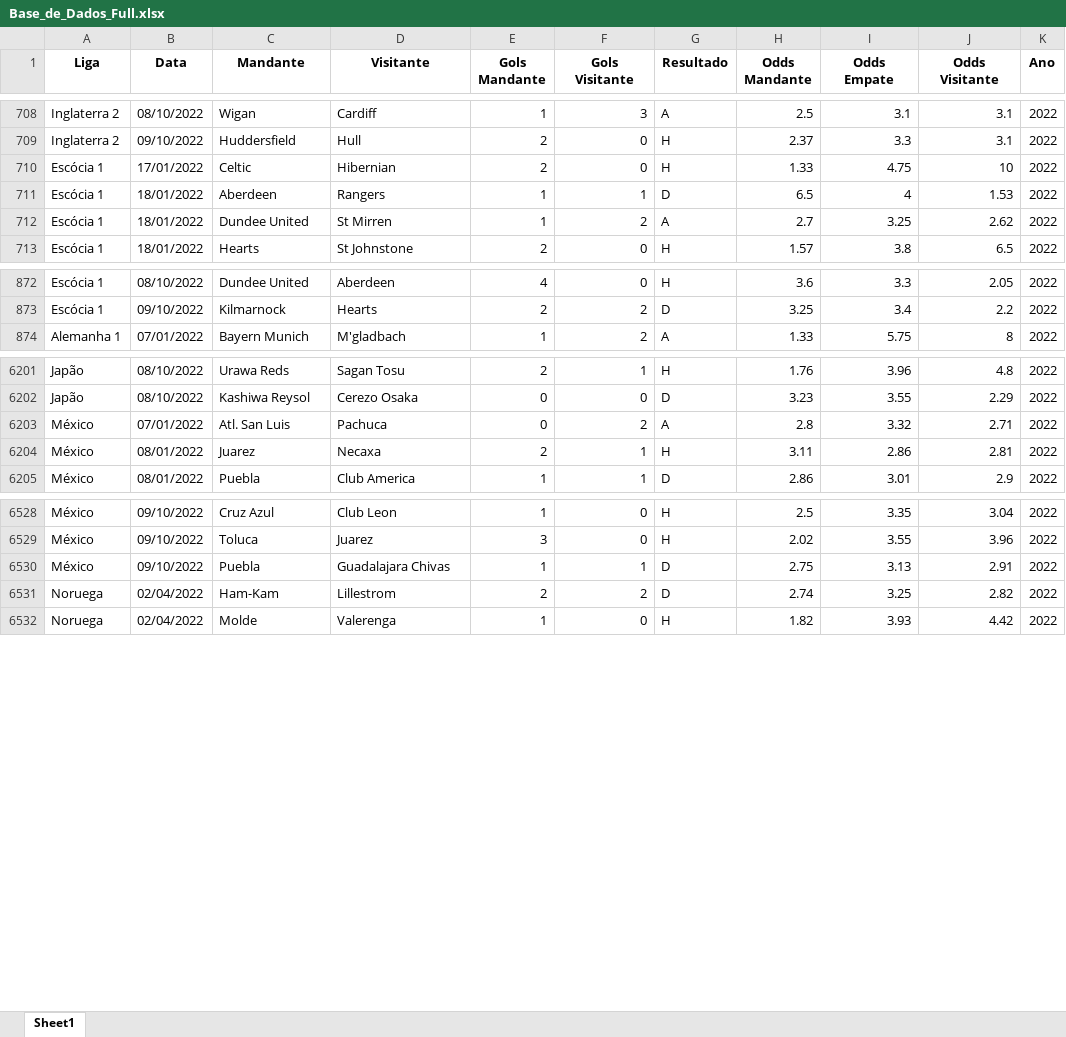
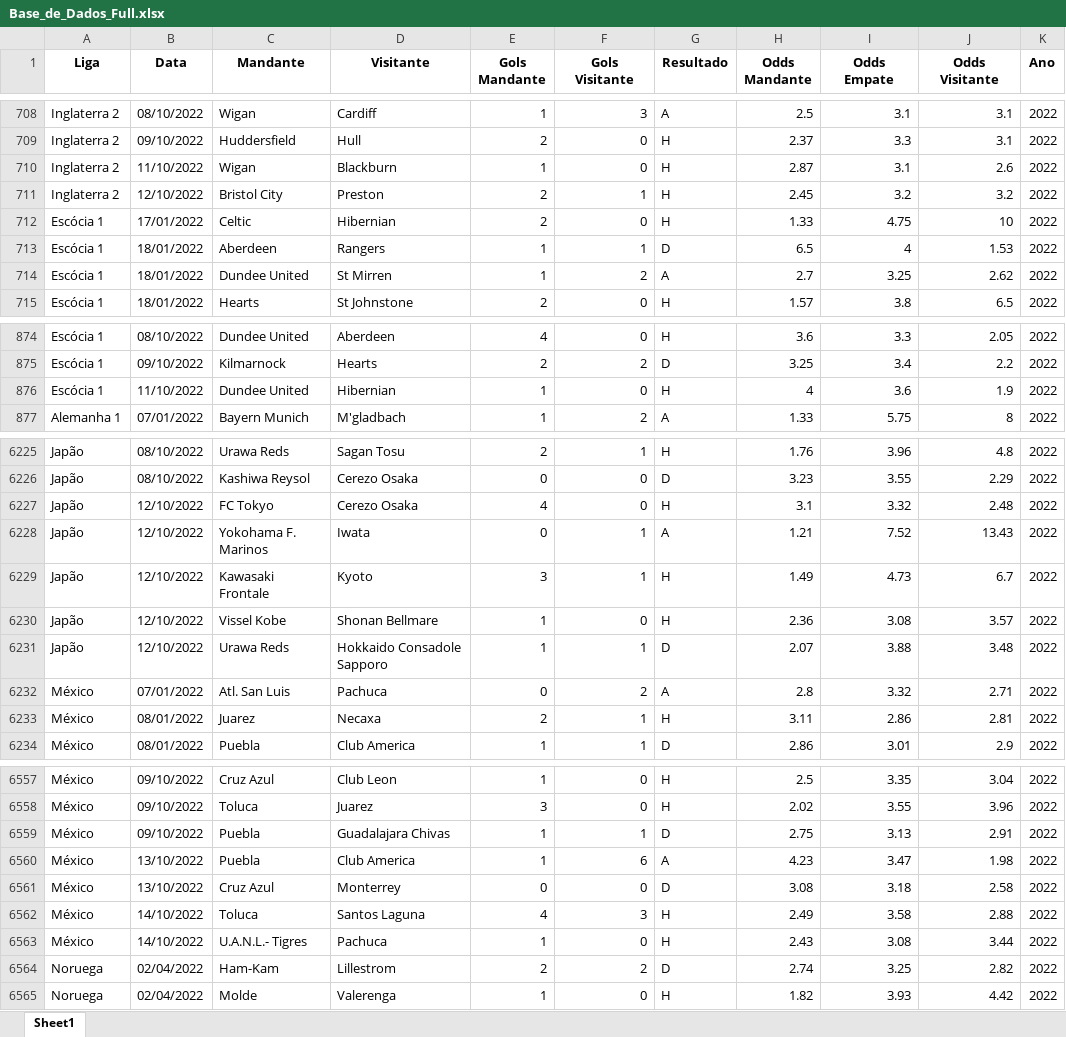
Before and after one commit to thiagozan/thiagozan, an Excel workbook: Base_de_Dados_Full.xlsx, sheet Sheet1, drawn as a sheet; only a part is shown, gaps mark what is left out; values as stored, in another font and other column widths than the file's, no borders; the diff covers the shown part only; the diff names each change by its address in the sheet, - before the commit and + after, or states it on an @@ line.

```diff
--- a/Base_de_Dados_Full.xlsx (sheet Sheet1)
+++ b/Base_de_Dados_Full.xlsx (sheet Sheet1)
+row 710: Inglaterra 2 | 11/10/2022 | Wigan | Blackburn | 1 | 0 | H | 2.87 | 3.1 | 2.6 | 2022
+row 711: Inglaterra 2 | 12/10/2022 | Bristol City | Preston | 2 | 1 | H | 2.45 | 3.2 | 3.2 | 2022
+row 876: Escócia 1 | 11/10/2022 | Dundee United | Hibernian | 1 | 0 | H | 4 | 3.6 | 1.9 | 2022
+row 6227: Japão | 12/10/2022 | FC Tokyo | Cerezo Osaka | 4 | 0 | H | 3.1 | 3.32 | 2.48 | 2022
+row 6228: Japão | 12/10/2022 | Yokohama F. Marinos | Iwata | 0 | 1 | A | 1.21 | 7.52 | 13.43 | 2022
+row 6229: Japão | 12/10/2022 | Kawasaki Frontale | Kyoto | 3 | 1 | H | 1.49 | 4.73 | 6.7 | 2022
+row 6230: Japão | 12/10/2022 | Vissel Kobe | Shonan Bellmare | 1 | 0 | H | 2.36 | 3.08 | 3.57 | 2022
+row 6231: Japão | 12/10/2022 | Urawa Reds | Hokkaido Consadole Sapporo | 1 | 1 | D | 2.07 | 3.88 | 3.48 | 2022
+row 6560: México | 13/10/2022 | Puebla | Club America | 1 | 6 | A | 4.23 | 3.47 | 1.98 | 2022
+row 6561: México | 13/10/2022 | Cruz Azul | Monterrey | 0 | 0 | D | 3.08 | 3.18 | 2.58 | 2022
+row 6562: México | 14/10/2022 | Toluca | Santos Laguna | 4 | 3 | H | 2.49 | 3.58 | 2.88 | 2022
+row 6563: México | 14/10/2022 | U.A.N.L.- Tigres | Pachuca | 1 | 0 | H | 2.43 | 3.08 | 3.44 | 2022
```
Also changed, not shown: 21 added rows elsewhere in this sheet.
